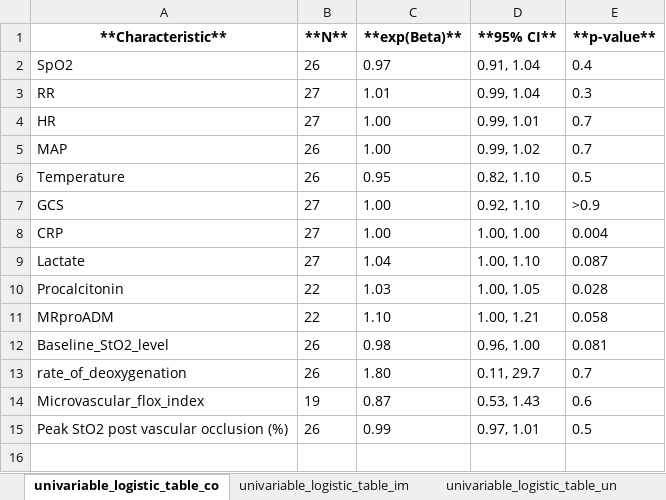
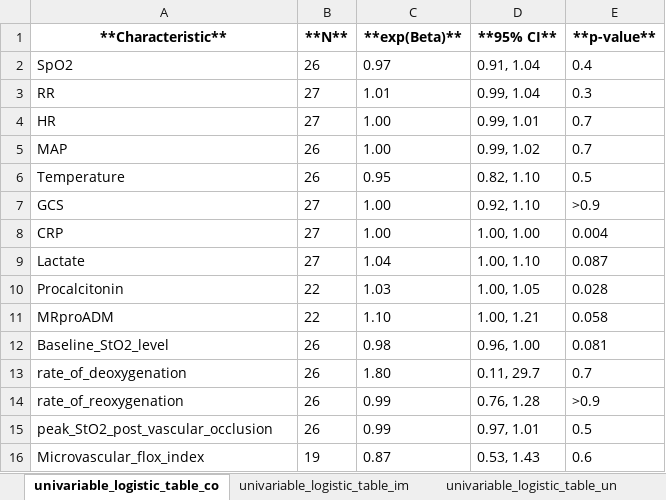
Before and after one commit to mkbrwn/Mimic, an Excel workbook: output/tables/univariable_logistic_regression_results.xlsx, sheet univariable_logistic_table_co, drawn as a sheet; values as stored, in another font and other column widths than the file's, no borders; removed rows and columns are numbered as before the commit, all else as after; the diff names each change by its address in the sheet, - before the commit and + after, or states it on an @@ line.

```diff
--- a/output/tables/univariable_logistic_regression_results.xlsx (sheet univariable_logistic_table_co)
+++ b/output/tables/univariable_logistic_regression_results.xlsx (sheet univariable_logistic_table_co)
+row 14: rate_of_reoxygenation | 26 | 0.99 | 0.76, 1.28 | >0.9
+row 15: peak_StO2_post_vascular_occlusion | 26 | 0.99 | 0.97, 1.01 | 0.5
-row 15: Peak StO2 post vascular occlusion (%) | 26 | 0.99 | 0.97, 1.01 | 0.5
```
Also changed, not shown: sheet univariable_logistic_table_im, sheet univariable_logistic_table_un, output/tables/mi_full_models_pooled.xlsx, 9 other files.
